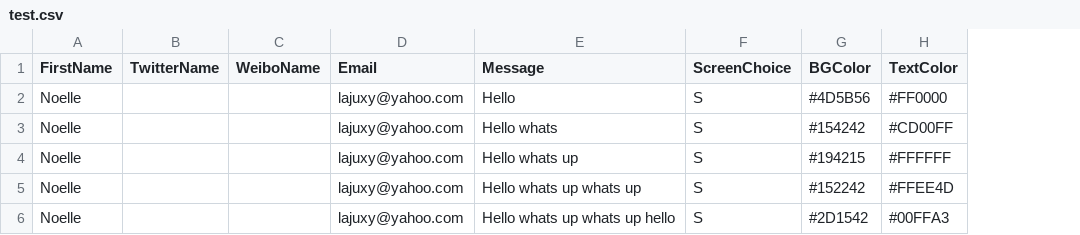
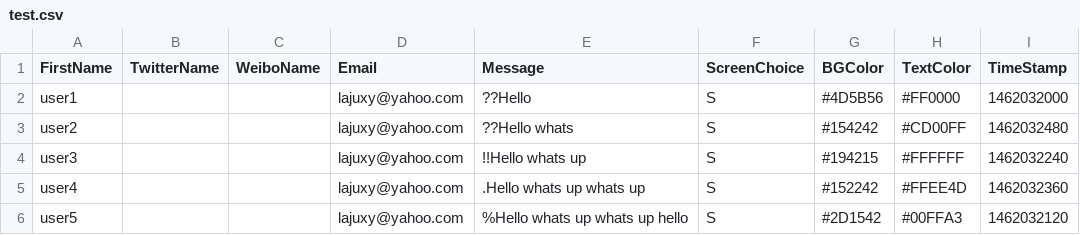
Before and after one commit to p-plus/p-plus_platform, a CSV file: entriesFiles/test.csv, drawn as a sheet; removed rows and columns are numbered as before the commit, all else as after; the diff names each change by its address in the sheet, - before the commit and + after, or states it on an @@ line.

Commit message:
sort Entries according timestamp

```diff
--- a/entriesFiles/test.csv
+++ b/entriesFiles/test.csv
-column A (FirstName), rows 2-6: all Noelle
+column A (FirstName), rows 2-6: user1 | user2 | user3 | user4 | user5
-column E (Message), rows 2-6: Hello | Hello whats | Hello whats up | Hello whats up whats up | Hello whats up whats up hello
+column E (Message), rows 2-6: ??Hello | ??Hello whats | !!Hello whats up | .Hello whats up whats up | %Hello whats up whats up hello
+column I (TimeStamp), rows 2-6: 1462032000 | 1462032480 | 1462032240 | 1462032360 | 1462032120
```
Also changed, not shown: 2 other files.
